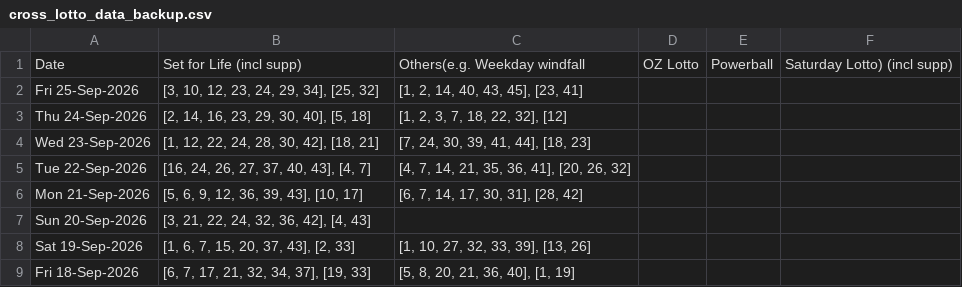
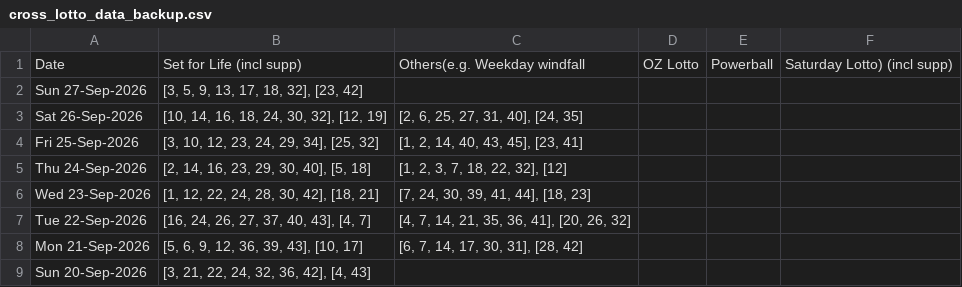
Before and after one commit to hareshaprajapati/langgraph-agentic-ai, a CSV file: Single_V2_0/cross_lotto_data_backup.csv, drawn as a sheet; only a part is shown; the shorter side is filled out with more unchanged rows.

```diff
--- a/Single_V2_0/cross_lotto_data_backup.csv
+++ b/Single_V2_0/cross_lotto_data_backup.csv
@@ -1,2 +1,4 @@
 Date,Set for Life (incl supp),Others(e.g. Weekday windfall, OZ Lotto, Powerball, Saturday Lotto) (incl supp)
+Sun 27-Sep-2026,"[3, 5, 9, 13, 17, 18, 32], [23, 42]",
+Sat 26-Sep-2026,"[10, 14, 16, 18, 24, 30, 32], [12, 19]","[2, 6, 25, 27, 31, 40], [24, 35]"
 Fri 25-Sep-2026,"[3, 10, 12, 23, 24, 29, 34], [25, 32]","[1, 2, 14, 40, 43, 45], [23, 41]"
```
Also changed, not shown: 2 other files.
